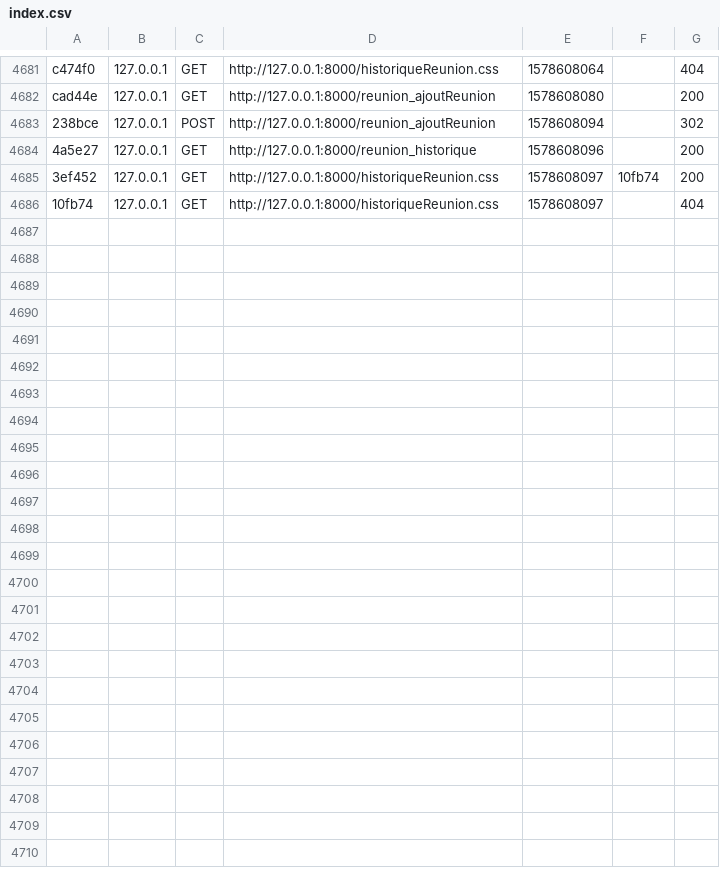
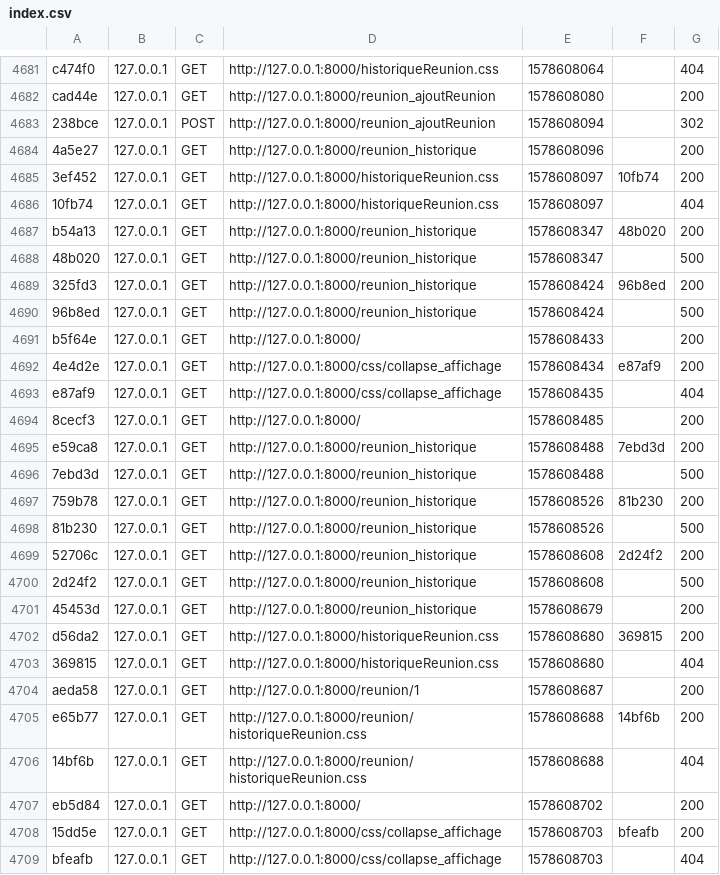
Before and after one commit to Faycalth/PTUT2, a CSV file: var/cache/dev/profiler/index.csv, drawn as a sheet; only a part is shown, gaps mark what is left out.

```diff
--- a/var/cache/dev/profiler/index.csv
+++ b/var/cache/dev/profiler/index.csv
@@ -4686 +4686,24 @@ cad44e,127.0.0.1,GET,http://127.0.0.1:8000/reunion_ajoutReunion,1578608080,,200
 10fb74,127.0.0.1,GET,http://127.0.0.1:8000/historiqueReunion.css,1578608097,,404
+b54a13,127.0.0.1,GET,http://127.0.0.1:8000/reunion_historique,1578608347,48b020,200
+48b020,127.0.0.1,GET,http://127.0.0.1:8000/reunion_historique,1578608347,,500
+325fd3,127.0.0.1,GET,http://127.0.0.1:8000/reunion_historique,1578608424,96b8ed,200
+96b8ed,127.0.0.1,GET,http://127.0.0.1:8000/reunion_historique,1578608424,,500
+b5f64e,127.0.0.1,GET,http://127.0.0.1:8000/,1578608433,,200
+4e4d2e,127.0.0.1,GET,http://127.0.0.1:8000/css/collapse_affichage,1578608434,e87af9,200
+e87af9,127.0.0.1,GET,http://127.0.0.1:8000/css/collapse_affichage,1578608435,,404
+8cecf3,127.0.0.1,GET,http://127.0.0.1:8000/,1578608485,,200
+e59ca8,127.0.0.1,GET,http://127.0.0.1:8000/reunion_historique,1578608488,7ebd3d,200
+7ebd3d,127.0.0.1,GET,http://127.0.0.1:8000/reunion_historique,1578608488,,500
+759b78,127.0.0.1,GET,http://127.0.0.1:8000/reunion_historique,1578608526,81b230,200
+81b230,127.0.0.1,GET,http://127.0.0.1:8000/reunion_historique,1578608526,,500
+52706c,127.0.0.1,GET,http://127.0.0.1:8000/reunion_historique,1578608608,2d24f2,200
+2d24f2,127.0.0.1,GET,http://127.0.0.1:8000/reunion_historique,1578608608,,500
+45453d,127.0.0.1,GET,http://127.0.0.1:8000/reunion_historique,1578608679,,200
+d56da2,127.0.0.1,GET,http://127.0.0.1:8000/historiqueReunion.css,1578608680,369815,200
+369815,127.0.0.1,GET,http://127.0.0.1:8000/historiqueReunion.css,1578608680,,404
+aeda58,127.0.0.1,GET,http://127.0.0.1:8000/reunion/1,1578608687,,200
+e65b77,127.0.0.1,GET,http://127.0.0.1:8000/reunion/historiqueReunion.css,1578608688,14bf6b,200
+14bf6b,127.0.0.1,GET,http://127.0.0.1:8000/reunion/historiqueReunion.css,1578608688,,404
+eb5d84,127.0.0.1,GET,http://127.0.0.1:8000/,1578608702,,200
+15dd5e,127.0.0.1,GET,http://127.0.0.1:8000/css/collapse_affichage,1578608703,bfeafb,200
+bfeafb,127.0.0.1,GET,http://127.0.0.1:8000/css/collapse_affichage,1578608703,,404
```
Also changed, not shown: 8 other files.
